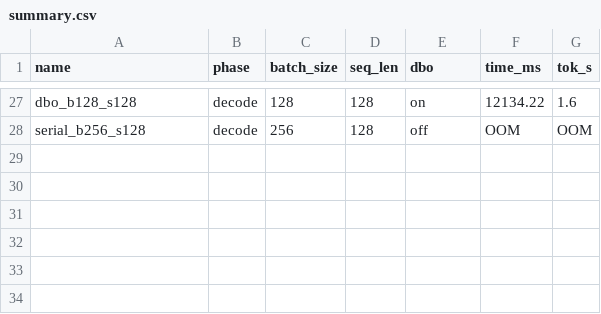
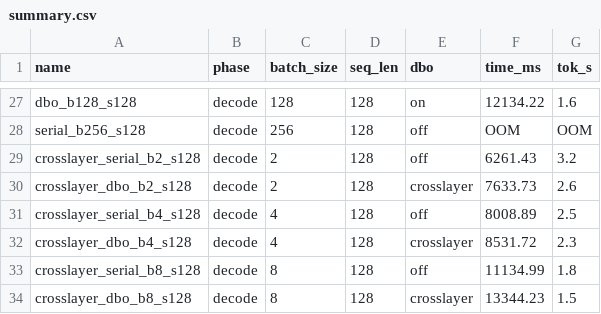
Before and after one commit to unknown-zyz/afd_demo, a CSV file: results/experiments_qwen3_v6/summary.csv, drawn as a sheet; only a part is shown, gaps mark what is left out; the diff names each change by its address in the sheet, - before the commit and + after, or states it on an @@ line.

```diff
--- a/results/experiments_qwen3_v6/summary.csv
+++ b/results/experiments_qwen3_v6/summary.csv
+row 29: crosslayer_serial_b2_s128 | decode | 2 | 128 | off | 6261.43 | 3.2
+row 30: crosslayer_dbo_b2_s128 | decode | 2 | 128 | crosslayer | 7633.73 | 2.6
+row 31: crosslayer_serial_b4_s128 | decode | 4 | 128 | off | 8008.89 | 2.5
+row 32: crosslayer_dbo_b4_s128 | decode | 4 | 128 | crosslayer | 8531.72 | 2.3
+row 33: crosslayer_serial_b8_s128 | decode | 8 | 128 | off | 11134.99 | 1.8
+row 34: crosslayer_dbo_b8_s128 | decode | 8 | 128 | crosslayer | 13344.23 | 1.5
```
Also changed, not shown: 19 other files.
